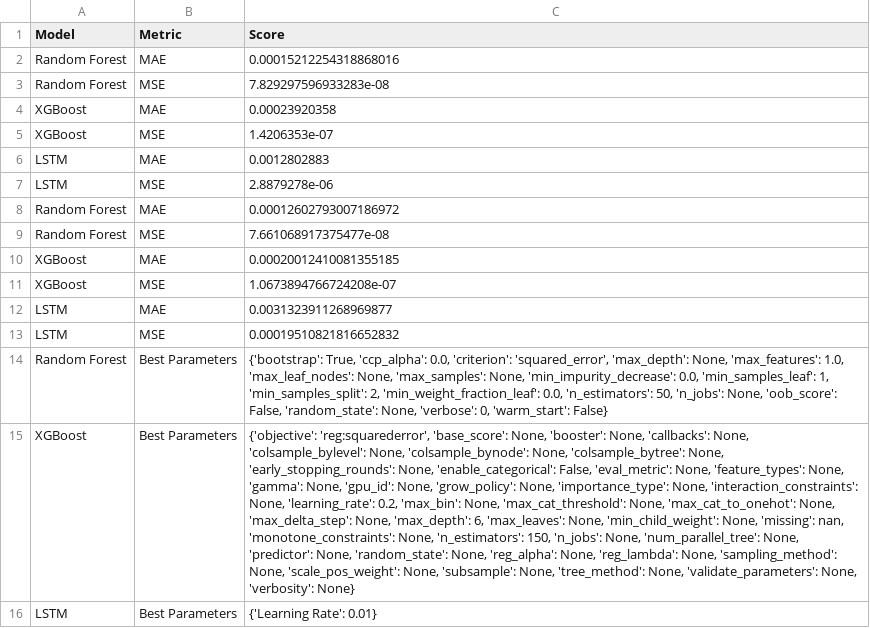
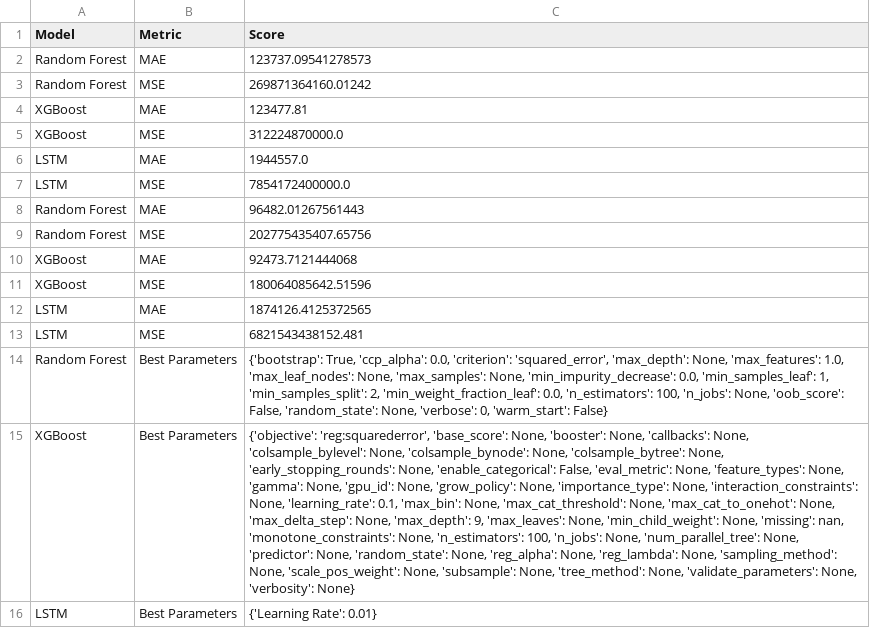
Before and after one commit to EricBorba/StorageFailurePredictor, a CSV file: model_Evaluation_Results_with_HyperparametersRM.csv, drawn as a sheet; the diff names each change by its address in the sheet, - before the commit and + after, or states it on an @@ line.

```diff
--- a/model_Evaluation_Results_with_HyperparametersRM.csv
+++ b/model_Evaluation_Results_with_HyperparametersRM.csv
-C2 (Score): 0.00015212254318868016
+C2 (Score): 123737.09541278573
-C3 (Score): 7.829297596933283e-08
+C3 (Score): 269871364160.01242
-C4 (Score): 0.00023920358
+C4 (Score): 123477.81
-C5 (Score): 1.4206353e-07
+C5 (Score): 312224870000.0
-C6 (Score): 0.0012802883
+C6 (Score): 1944557.0
-C7 (Score): 2.8879278e-06
+C7 (Score): 7854172400000.0
-C8 (Score): 0.00012602793007186972
+C8 (Score): 96482.01267561443
-C9 (Score): 7.661068917375477e-08
+C9 (Score): 202775435407.65756
-C10 (Score): 0.00020012410081355185
+C10 (Score): 92473.7121444068
-C11 (Score): 1.0673894766724208e-07
+C11 (Score): 180064085642.51596
-C12 (Score): 0.0031323911268969877
+C12 (Score): 1874126.4125372565
-C13 (Score): 0.00019510821816652832
+C13 (Score): 6821543438152.481
-C14 (Score): …0.0, 'n_estimators': 50, 'n_jobs': None,…
+C14 (Score): …0.0, 'n_estimators': 100, 'n_jobs': None,…
-C15 (Score): …None, 'learning_rate': 0.2, 'max_bin': None, 'max_cat_threshold': None, 'max_cat_to_onehot': None, 'max_delta_step': None, 'max_depth': 6, 'max_leaves': None, 'min_child_weight': None, 'missing': nan, 'monotone_constraints': None, 'n_estimators': 150, 'n_jobs': None,…
+C15 (Score): …None, 'learning_rate': 0.1, 'max_bin': None, 'max_cat_threshold': None, 'max_cat_to_onehot': None, 'max_delta_step': None, 'max_depth': 9, 'max_leaves': None, 'min_child_weight': None, 'missing': nan, 'monotone_constraints': None, 'n_estimators': 100, 'n_jobs': None,…
```
Also changed, not shown: model_Evaluation_Results_with_HyperparametersNone.csv, model_Evaluation_Results_with_HyperparametersWSM.csv, 7 other files.
